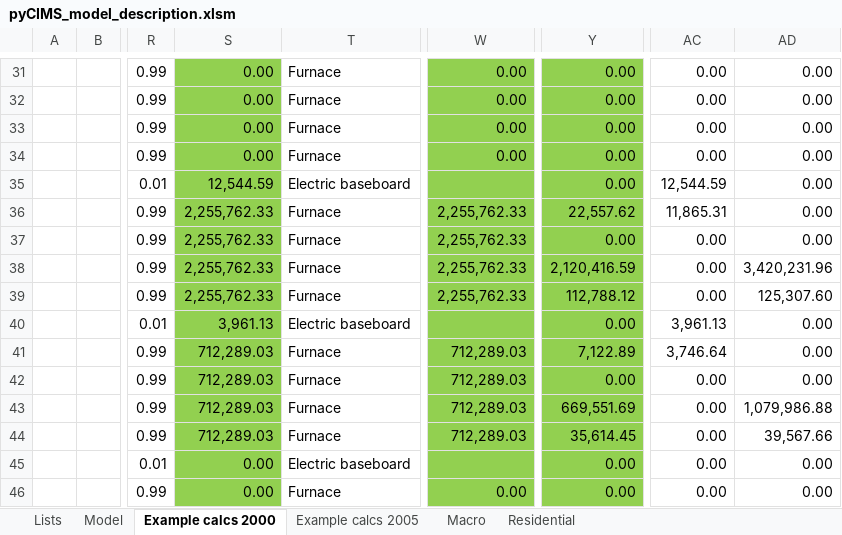
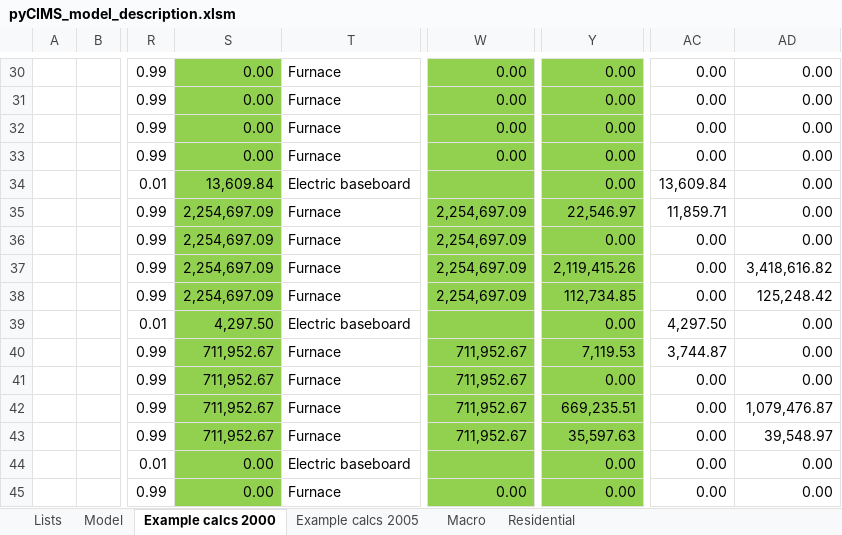
Before and after one commit to EMRG-SFU/cims, an Excel workbook: pyCIMS_model_description.xlsm, sheet Example calcs 2000, drawn as a sheet; only a part is shown, gaps mark what is left out; values as stored, in another font and other column widths than the file's, no borders; addresses are those after the commit; the diff covers the shown part only; the diff names each change by its address in the sheet, - before the commit and + after, or states it on an @@ line.

Commit message:
Updated examples and model description
Former-commit-id: cc10b20a715d2a3f676d56f1f46b591e0b22aa6f

```diff
--- a/pyCIMS_model_description.xlsm (sheet Example calcs 2000)
+++ b/pyCIMS_model_description.xlsm (sheet Example calcs 2000)
-S34: 12,544.59
+S34: 13,609.84
-AC34: 12,544.59
+AC34: 13,609.84
-S35:S38: 2,255,762.33
+S35:S38: 2,254,697.09
-W35:W38: 2,255,762.33
+W35:W38: 2,254,697.09
-Y35: 22,557.62
+Y35: 22,546.97
-AC35: 11,865.31
+AC35: 11,859.71
-Y37: 2,120,416.59
+Y37: 2,119,415.26
-AD37: 3,420,231.96
+AD37: 3,418,616.82
-Y38: 112,788.12
+Y38: 112,734.85
-AD38: 125,307.60
+AD38: 125,248.42
-S39: 3,961.13
+S39: 4,297.50
-AC39: 3,961.13
+AC39: 4,297.50
-S40:S43: 712,289.03
+S40:S43: 711,952.67
-W40:W43: 712,289.03
+W40:W43: 711,952.67
-Y40: 7,122.89
+Y40: 7,119.53
-AC40: 3,746.64
+AC40: 3,744.87
-Y42: 669,551.69
+Y42: 669,235.51
-AD42: 1,079,986.88
+AD42: 1,079,476.87
-Y43: 35,614.45
+Y43: 35,597.63
-AD43: 39,567.66
+AD43: 39,548.97
```
Also changed, not shown: 1 removed row, 93 edited cells and cell formats elsewhere in this sheet, sheet Model, sheet Example calcs 2005, sheet Lists, formulas that keep their value, hidden cells.
